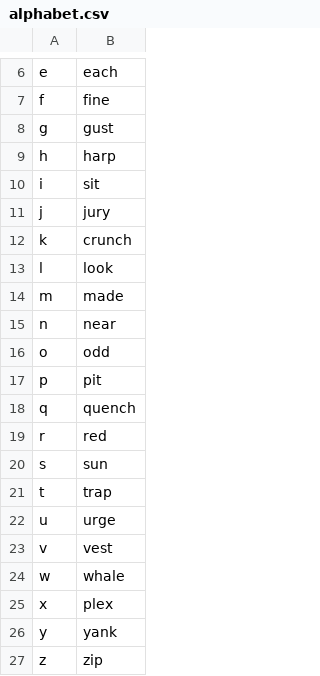
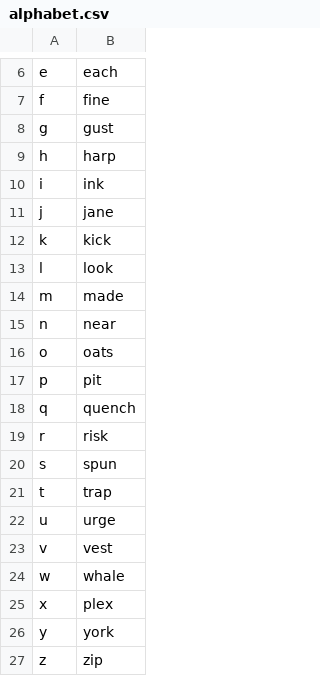
Before and after one commit to imochoa/community, a CSV file: settings/alphabet.csv, drawn as a sheet; only a part is shown, gaps mark what is left out.

Commit message:
updated alphabet matching pokey

```diff
--- a/settings/alphabet.csv
+++ b/settings/alphabet.csv
@@ -9,5 +9,5 @@ g,gust
 h,harp
-i,sit
-j,jury
-k,crunch
+i,ink
+j,jane
+k,kick
 l,look
@@ -15,7 +15,7 @@ m,made
 n,near
-o,odd
+o,oats
 p,pit
 q,quench
-r,red
-s,sun
+r,risk
+s,spun
 t,trap
@@ -25,3 +25,3 @@ w,whale
 x,plex
-y,yank
+y,york
 z,zip
```
